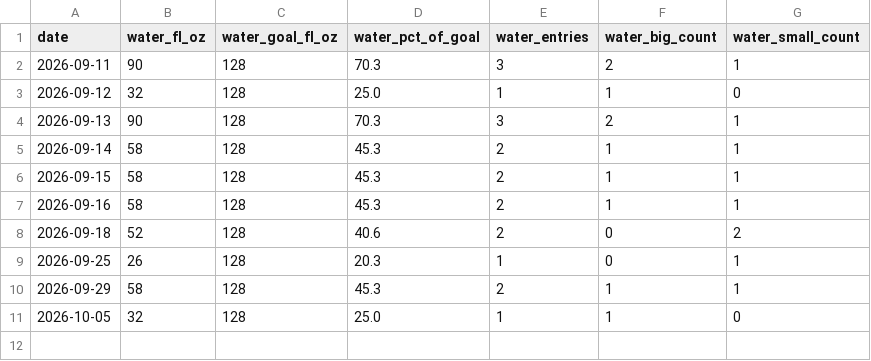
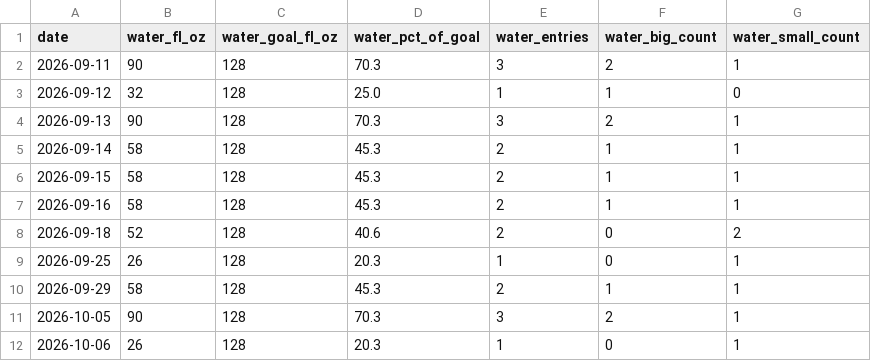
Before and after one commit to auckiefenstermacher19-cmd/MyFitnessClone, a CSV file: Water_Data_Dashboard.csv, drawn as a sheet.

```diff
--- a/Water_Data_Dashboard.csv
+++ b/Water_Data_Dashboard.csv
@@ -10,2 +10,3 @@ date,water_fl_oz,water_goal_fl_oz,water_pct_of_goal,water_entries,water_big_coun
 2026-09-29,58,128,45.3,2,1,1
-2026-10-05,32,128,25.0,1,1,0
+2026-10-05,90,128,70.3,3,2,1
+2026-10-06,26,128,20.3,1,0,1
```
